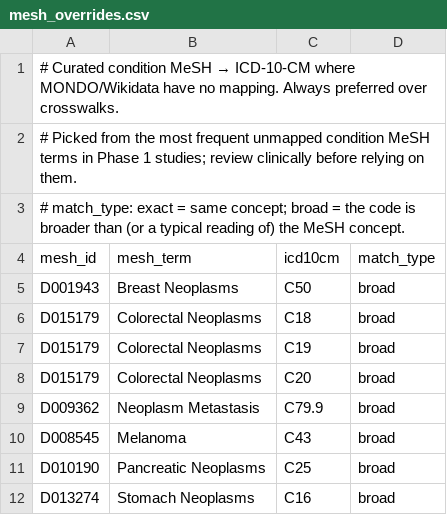
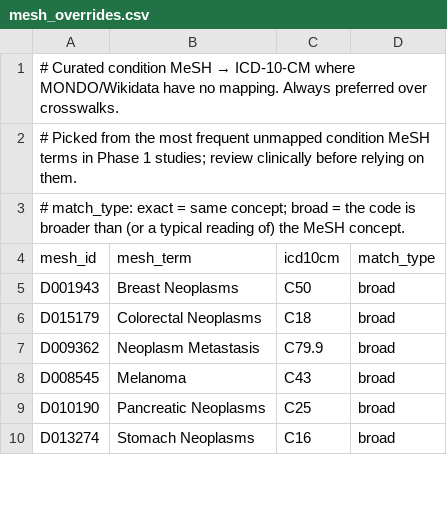
Before and after one commit to taviv/ct_aws_db, a CSV file: src/ct_pipeline/data/mesh_overrides.csv, drawn as a sheet; only a part is shown; the diff names each change by its address in the sheet, - before the commit and + after, or states it on an @@ line.

```diff
--- a/src/ct_pipeline/data/mesh_overrides.csv
+++ b/src/ct_pipeline/data/mesh_overrides.csv
-row 7: D015179 | Colorectal Neoplasms | C19 | broad
-row 8: D015179 | Colorectal Neoplasms | C20 | broad
```
Also changed, not shown: 2 other files.
